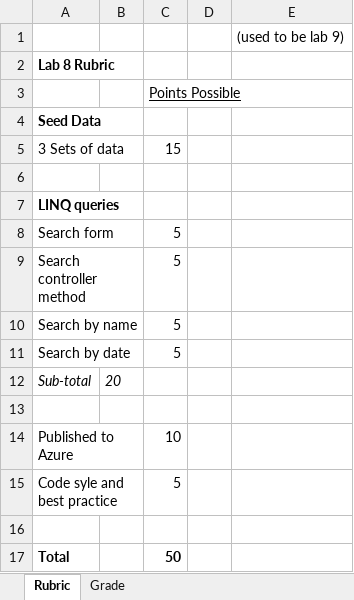
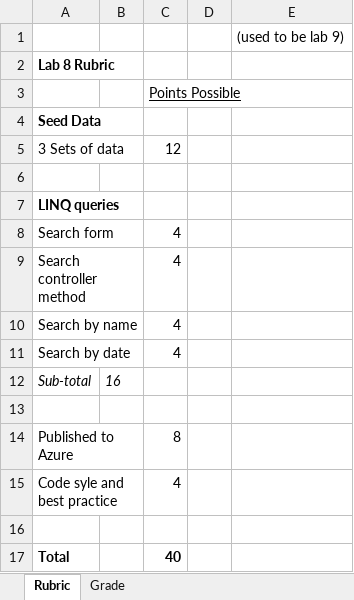
Before and after one commit to LCC-CIT/CS295N-CourseMaterials, an Excel workbook: Labs/Lab09/Lab9Rubric_CS295N.xlsx, sheet Rubric, drawn as a sheet; values as stored, in another font and other column widths than the file's, no borders; the diff names each change by its address in the sheet, - before the commit and + after, or states it on an @@ line.

Commit message:
Updated the rubrics

```diff
--- a/Labs/Lab09/Lab9Rubric_CS295N.xlsx (sheet Rubric)
+++ b/Labs/Lab09/Lab9Rubric_CS295N.xlsx (sheet Rubric)
-C5: 15
+C5: 12
-C8:C11: 5
+C8:C11: 4
-B12: 20
+B12: 16
-C14: 10
+C14: 8
-C15: 5
+C15: 4
-C17: 50
+C17: 40
```
Also changed, not shown: sheet Grade, Labs/Lab07/Lab7Repository+UnitTests-Rubric_CS295N.xlsx.
